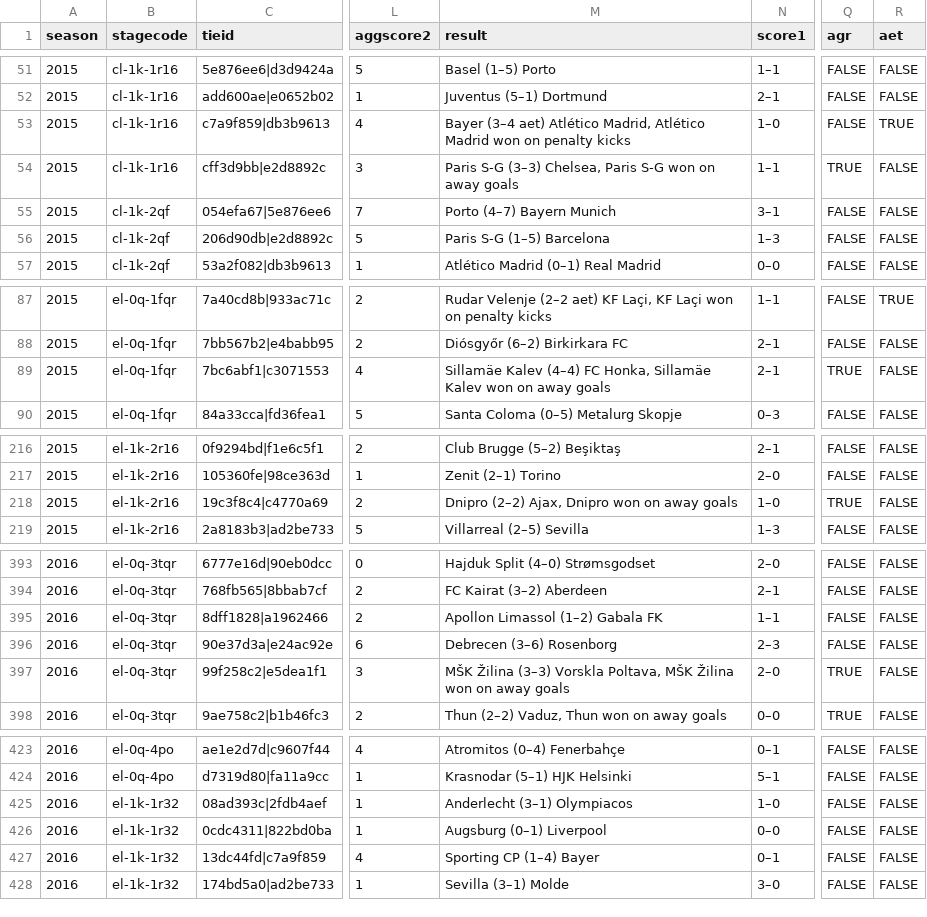
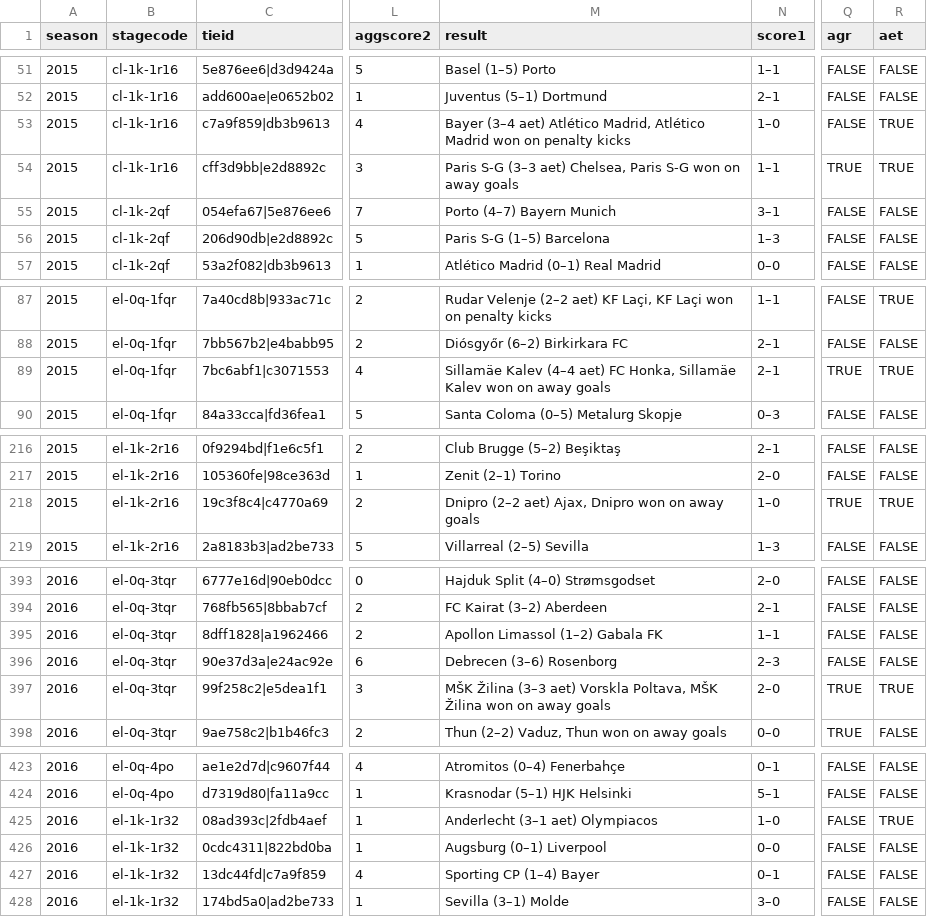
Before and after one commit to ryanvmenezes/champions-league-winprob, a CSV file: data-get/assemble/summary/summary.csv, drawn as a sheet; only a part is shown, gaps mark what is left out; the diff covers the shown part only; the diff names each change by its address in the sheet, - before the commit and + after, or states it on an @@ line.

```diff
--- a/data-get/assemble/summary/summary.csv
+++ b/data-get/assemble/summary/summary.csv
-M54 (result): Paris S-G (3–3) Chelsea, Paris…
+M54 (result): Paris S-G (3–3 aet) Chelsea, Paris…
-R54 (aet): FALSE
+R54 (aet): TRUE
-M89 (result): Sillamäe Kalev (4–4) FC Honka,…
+M89 (result): Sillamäe Kalev (4–4 aet) FC Honka,…
-R89 (aet): FALSE
+R89 (aet): TRUE
-M218 (result): Dnipro (2–2) Ajax, Dnipro won on away goals
+M218 (result): Dnipro (2–2 aet) Ajax, Dnipro won on away goals
-R218 (aet): FALSE
+R218 (aet): TRUE
-M397 (result): MŠK Žilina (3–3) Vorskla Poltava,…
+M397 (result): MŠK Žilina (3–3 aet) Vorskla Poltava,…
-R397 (aet): FALSE
+R397 (aet): TRUE
-M425 (result): Anderlecht (3–1) Olympiacos
+M425 (result): Anderlecht (3–1 aet) Olympiacos
-R425 (aet): FALSE
+R425 (aet): TRUE
```
Also changed, not shown: 11 edited cells elsewhere in this file, data-get/assemble/summary/invalid-ties.csv, 9 other files.
